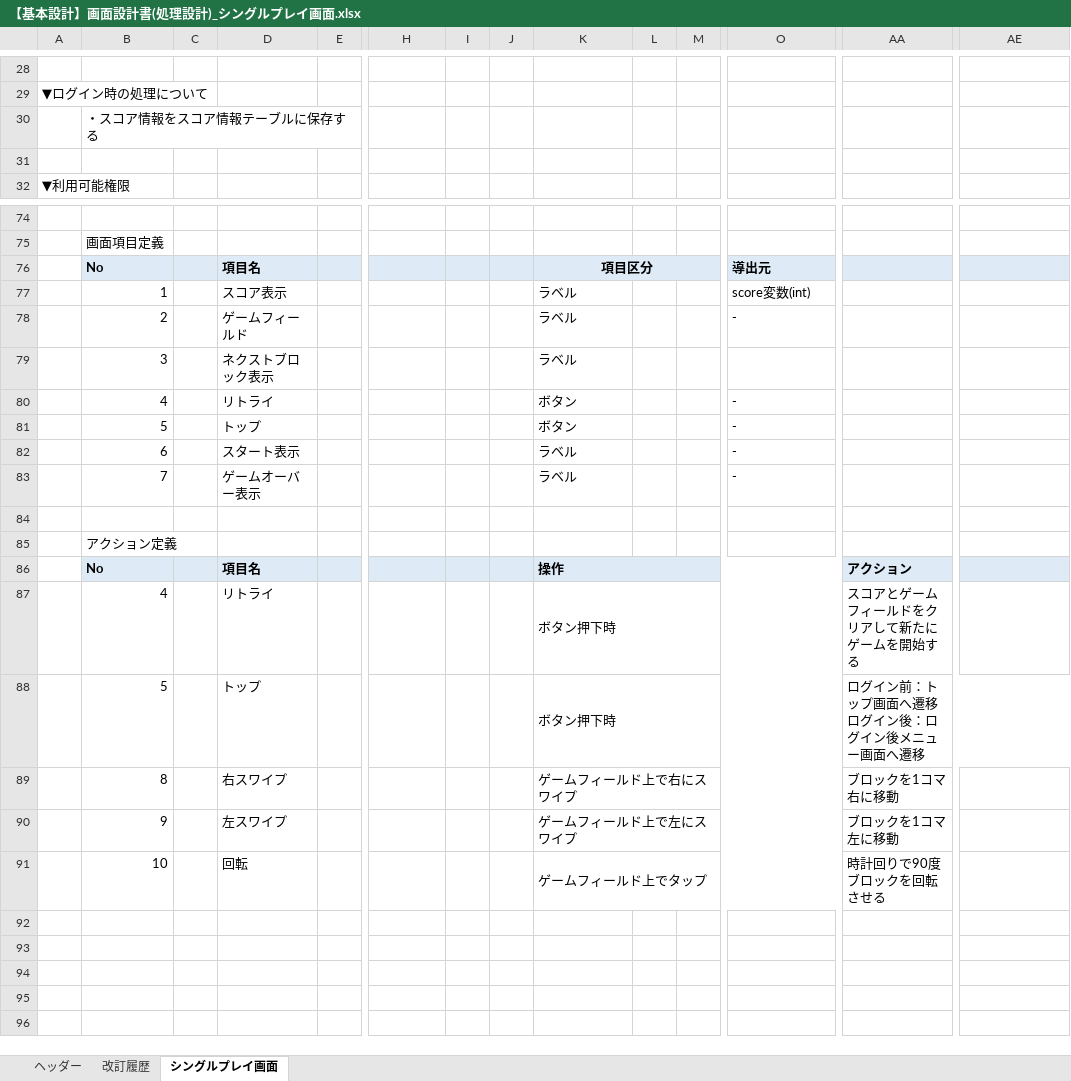
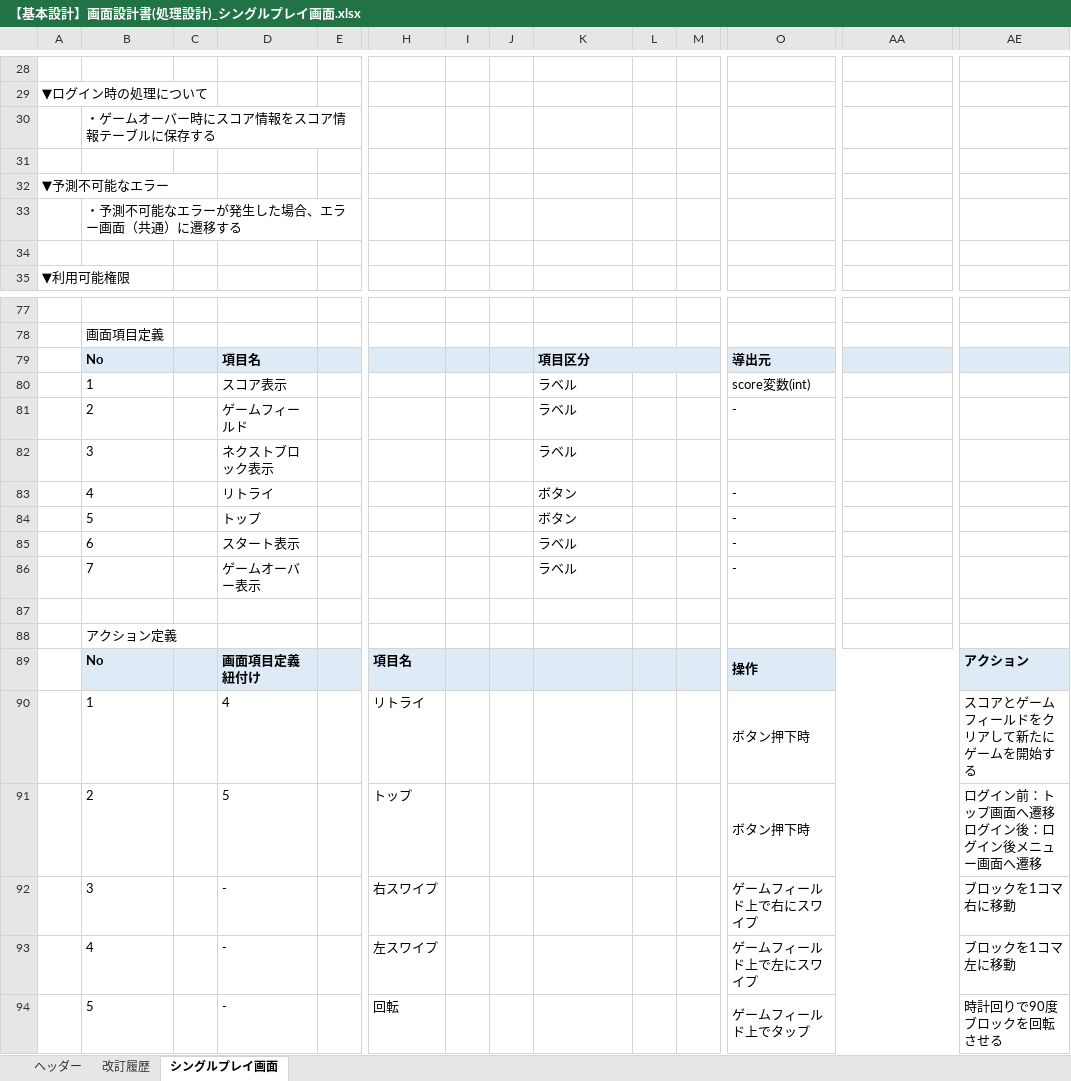
Before and after one commit to growthTeamSince2020/document, an Excel workbook: 2021年_テトリス/02_基本設計書/【基本設計】画面設計書(処理設計)_シングルプレイ画面.xlsx, sheet シングルプレイ画面, drawn as a sheet; only a part is shown, gaps mark what is left out; values as stored, in another font and other column widths than the file's, no borders; charts and pictures not drawn; removed rows and columns are numbered as before the commit, all else as after; rows hold the shown columns only; ↵ is a line break in a cell; the diff names each change by its address in the sheet, - before the commit and + after, or states it on an @@ line.

Commit message:
基本設計書作成 シングルプレイ画面
-指摘修正

```diff
--- a/2021年_テトリス/02_基本設計書/【基本設計】画面設計書(処理設計)_シングルプレイ画面.xlsx (sheet シングルプレイ画面)
+++ b/2021年_テトリス/02_基本設計書/【基本設計】画面設計書(処理設計)_シングルプレイ画面.xlsx (sheet シングルプレイ画面)
-B30: ・スコア情報をスコア情報テーブルに保存する
+B30: ・ゲームオーバー時にスコア情報をスコア情報テーブルに保存する
+row 31: (empty)
+row 32: ▼予測不可能なエラー
+row 33:  | ・予測不可能なエラーが発生した場合、エラー画面（共通）に遷移する
-K79 alignment: center
+K79 alignment: left
-B80:B86 alignment: right
+B80:B86 alignment: left
-row 86:  | No |  | 項目名 |  |  |  |  | 操作 |  |  |  | アクション
-row 87:  | 4 |  | リトライ |  |  |  |  | ボタン押下時 |  |  |  | スコアとゲームフィールドをクリアして新たにゲームを開始する
-row 88:  | 5 |  | トップ |  |  |  |  | ボタン押下時 |  |  |  | ログイン前：トップ画面へ遷移 ↵ ログイン後：ログイン後メニュー画面へ遷移
-row 89:  | 8 |  | 右スワイプ |  |  |  |  | ゲームフィールド上で右にスワイプ |  |  |  | ブロックを1コマ右に移動
-row 90:  | 9 |  | 左スワイプ |  |  |  |  | ゲームフィールド上で左にスワイプ |  |  |  | ブロックを1コマ左に移動
-row 91:  | 10 |  | 回転 |  |  |  |  | ゲームフィールド上でタップ |  |  |  | 時計回りで90度ブロックを回転させる
+row 89:  | No |  | 画面項目定義紐付け |  | 項目名 |  |  |  |  |  | 操作 |  | アクション
+row 90:  | 1 |  | 4 |  | リトライ |  |  |  |  |  | ボタン押下時 |  | スコアとゲームフィールドをクリアして新たにゲームを開始する
+row 91:  | 2 |  | 5 |  | トップ |  |  |  |  |  | ボタン押下時 |  | ログイン前：トップ画面へ遷移 ↵ ログイン後：ログイン後メニュー画面へ遷移
+row 92:  | 3 |  | - |  | 右スワイプ |  |  |  |  |  | ゲームフィールド上で右にスワイプ |  | ブロックを1コマ右に移動
+row 93:  | 4 |  | - |  | 左スワイプ |  |  |  |  |  | ゲームフィールド上で左にスワイプ |  | ブロックを1コマ左に移動
+row 94:  | 5 |  | - |  | 回転 |  |  |  |  |  | ゲームフィールド上でタップ |  | 時計回りで90度ブロックを回転させる
```
Also changed, not shown: sheet 改訂履歴, sheet ヘッダー, charts or pictures.
